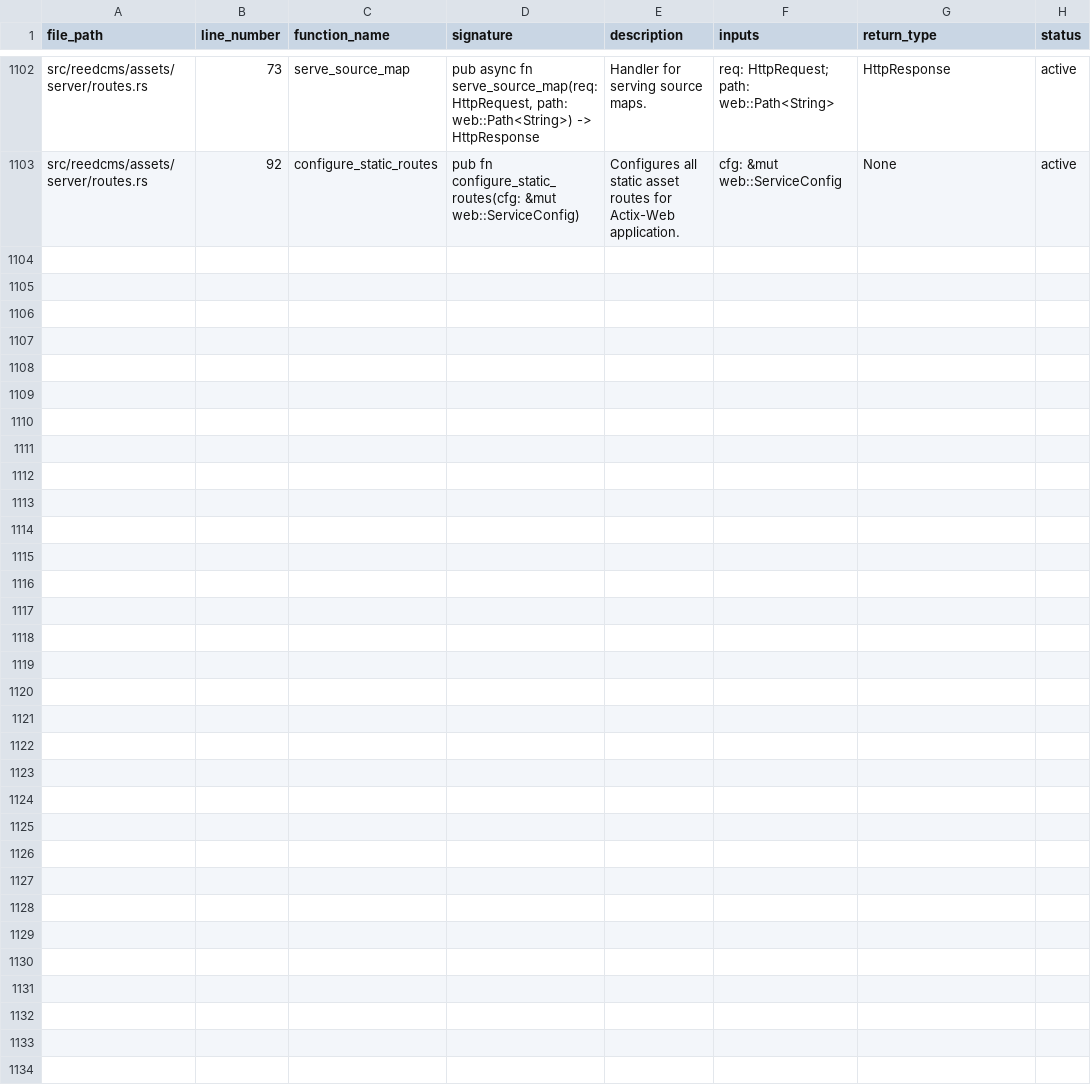
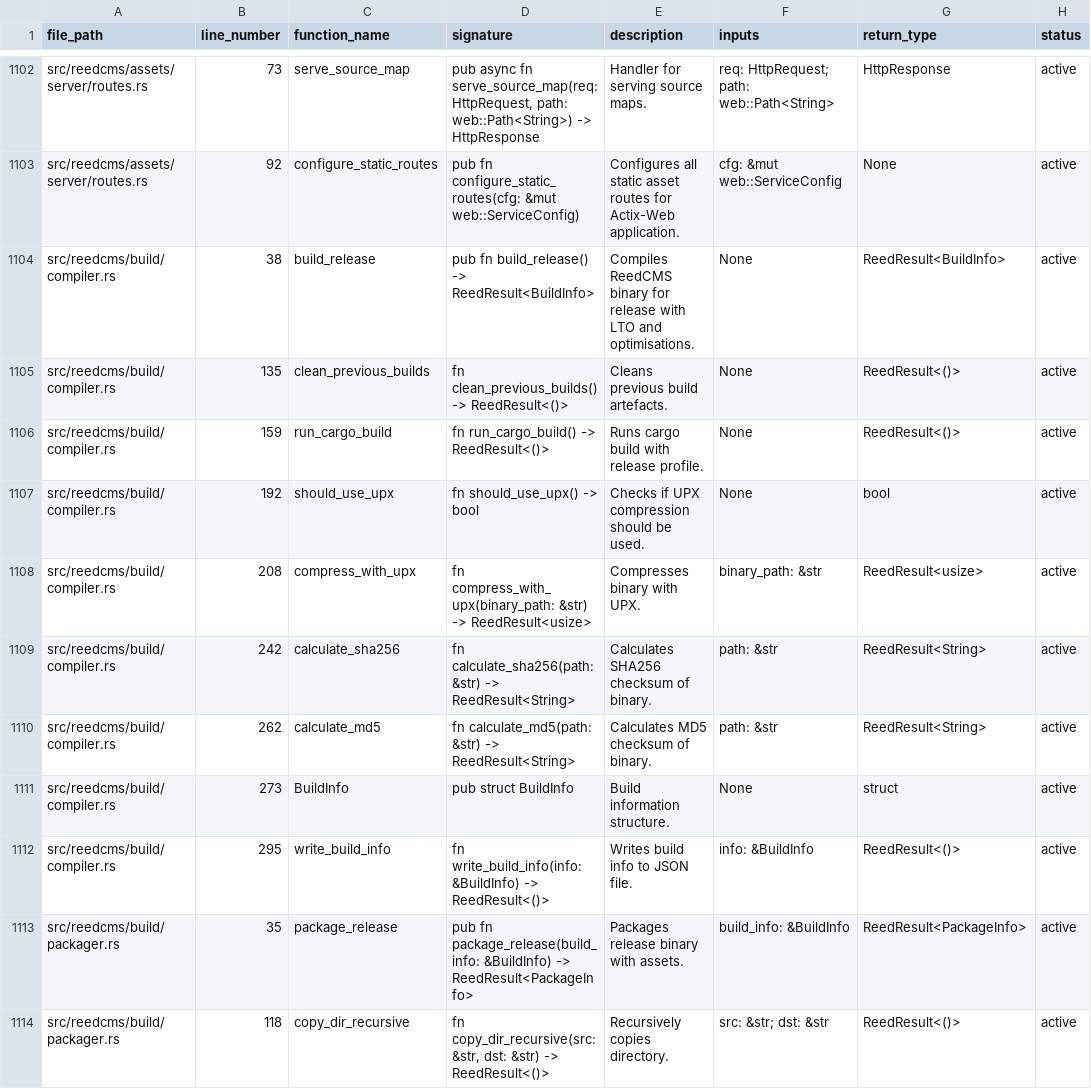
Before and after one commit to vvoss-dev/ReedCMS, a CSV file: _workbench/Tickets/project_functions.csv, drawn as a sheet; only a part is shown, gaps mark what is left out; the diff covers the shown part only; the diff names each change by its address in the sheet, - before the commit and + after, or states it on an @@ line.

Commit message:
[REED-09-01] – feat: implement binary compiler and release packaging
Complete implementation of binary compiler with release optimisations,
checksum generation, UPX compression, and tar.gz packaging.

Implementation:
- Release build compilation with cargo --release
- LTO (Link-Time Optimisation) for 20% size reduction
- Symbol stripping for 40% size reduction
- Optional UPX compression for 60% reduction (15MB → 6MB)
- SHA256 and MD5 checksum generation
- Build info JSON output
- Release packaging with tar.gz archives
- Version management with SemVer parsing
- Recursive directory copying for package creation

Files created:
- src/reedcms/build/compiler.rs
- src/reedcms/build/packager.rs
- src/reedcms/build/version.rs
- src/reedcms/build/mod.rs
- 3 comprehensive test modules (28 tests total)

Cargo.toml release profile:
- opt-level = 3 (maximum optimisation)
- lto = "fat" (link-time optimisation)
- codegen-units = 1 (better optimisation)
- strip = true (remove debug symbols)
- panic = "abort" (smaller binary size)

API functions:
- build_release() - Main compilation function
- package_release() - Create distribution package
- calculate_sha256() / calculate_md5() - Checksums
- get_version() / get_build_metadata() - Version info
- parse_version() / is_compatible() - SemVer utilities

Features:
- Automatic UPX detection and compression
- Build info JSON with checksums and metadata
- Package format: reedcms-v{version}-{os}-{arch}.tar.gz
- Semantic versioning with compatibility checks
- Build duration tracking

Error handling:
- Added BuildError variant to ReedError

Performance:
- Clean build: 2-5 minutes
- SHA256: <100ms, MD5: <50ms for 15MB binary
- UPX compression: 10-30s
- Packaging: <30s for typical project

Dependencies added:
- tar = "0.4" (archive creation)
- walkdir = "2.4" (directory traversal)

Statistics:
- 22 functions added (registry 1103 → 1125)
- 28 tests with comprehensive coverage
- 7 files created (3 implementation + 3 test + 1 mod)
- ~850 lines of code

```diff
--- a/_workbench/Tickets/project_functions.csv
+++ b/_workbench/Tickets/project_functions.csv
+row 1104: src/reedcms/build/compiler.rs | 38 | build_release | pub fn build_release() -> ReedResult<BuildInfo> | Compiles ReedCMS binary for release with LTO and optimisations. | None | ReedResult<BuildInfo> | active
+row 1105: src/reedcms/build/compiler.rs | 135 | clean_previous_builds | fn clean_previous_builds() -> ReedResult<()> | Cleans previous build artefacts. | None | ReedResult<()> | active
+row 1106: src/reedcms/build/compiler.rs | 159 | run_cargo_build | fn run_cargo_build() -> ReedResult<()> | Runs cargo build with release profile. | None | ReedResult<()> | active
+row 1107: src/reedcms/build/compiler.rs | 192 | should_use_upx | fn should_use_upx() -> bool | Checks if UPX compression should be used. | None | bool | active
+row 1108: src/reedcms/build/compiler.rs | 208 | compress_with_upx | fn compress_with_upx(binary_path: &str) -> ReedResult<usize> | Compresses binary with UPX. | binary_path: &str | ReedResult<usize> | active
+row 1109: src/reedcms/build/compiler.rs | 242 | calculate_sha256 | fn calculate_sha256(path: &str) -> ReedResult<String> | Calculates SHA256 checksum of binary. | path: &str | ReedResult<String> | active
+row 1110: src/reedcms/build/compiler.rs | 262 | calculate_md5 | fn calculate_md5(path: &str) -> ReedResult<String> | Calculates MD5 checksum of binary. | path: &str | ReedResult<String> | active
+row 1111: src/reedcms/build/compiler.rs | 273 | BuildInfo | pub struct BuildInfo | Build information structure. | None | struct | active
+row 1112: src/reedcms/build/compiler.rs | 295 | write_build_info | fn write_build_info(info: &BuildInfo) -> ReedResult<()> | Writes build info to JSON file. | info: &BuildInfo | ReedResult<()> | active
+row 1113: src/reedcms/build/packager.rs | 35 | package_release | pub fn package_release(build_info: &BuildInfo) -> ReedResult<PackageInfo> | Packages release binary with assets. | build_info: &BuildInfo | ReedResult<PackageInfo> | active
+row 1114: src/reedcms/build/packager.rs | 118 | copy_dir_recursive | fn copy_dir_recursive(src: &str, dst: &str) -> ReedResult<()> | Recursively copies directory. | src: &str; dst: &str | ReedResult<()> | active
```
Also changed, not shown: 11 added rows elsewhere in this file, _workbench/Tickets/ticket-index.csv, 12 other files.
